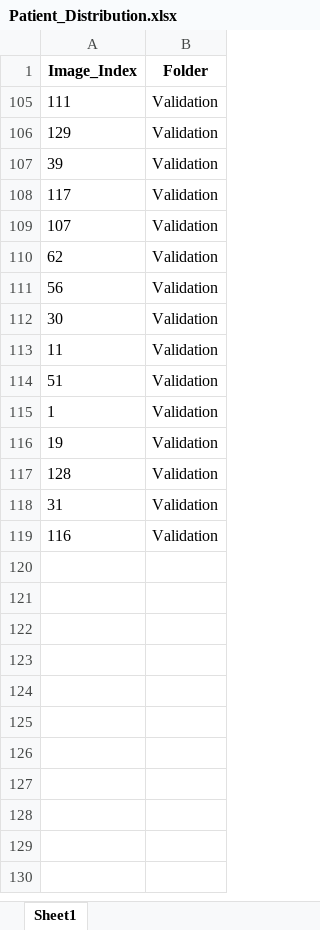
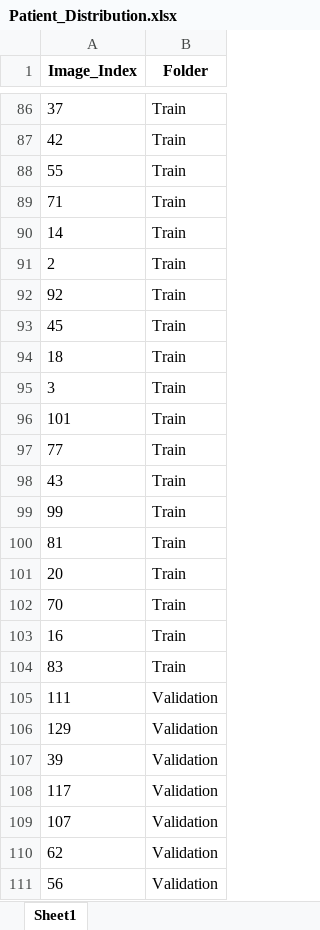
Before and after one commit to brianmanderson/Liver_Disease_Ablation_Segmentation, an Excel workbook: Patient_Distribution.xlsx, sheet Sheet1, drawn as a sheet; only a part is shown, gaps mark what is left out; the shorter side is filled out with more unchanged rows; values as stored, in another font and other column widths than the file's, no borders; the diff covers the shown part only; the diff names each change by its address in the sheet, - before the commit and + after, or states it on an @@ line.

```diff
--- a/Patient_Distribution.xlsx (sheet Sheet1)
+++ b/Patient_Distribution.xlsx (sheet Sheet1)
@@ row 86 unhidden: 37 | Train @@
@@ row 87 unhidden: 42 | Train @@
@@ row 88 unhidden: 55 | Train @@
@@ row 89 unhidden: 71 | Train @@
@@ row 90 unhidden: 14 | Train @@
@@ row 91 unhidden: 2 | Train @@
@@ row 92 unhidden: 92 | Train @@
@@ row 93 unhidden: 45 | Train @@
@@ row 94 unhidden: 18 | Train @@
@@ row 95 unhidden: 3 | Train @@
@@ row 96 unhidden: 101 | Train @@
@@ row 97 unhidden: 77 | Train @@
@@ row 98 unhidden: 43 | Train @@
@@ row 99 unhidden: 99 | Train @@
@@ row 100 unhidden: 81 | Train @@
@@ row 101 unhidden: 20 | Train @@
@@ row 102 unhidden: 70 | Train @@
@@ row 103 unhidden: 16 | Train @@
@@ row 104 unhidden: 83 | Train @@
```
Also changed, not shown: 84 hidden or unhidden rows elsewhere in this sheet, 4 other files.
